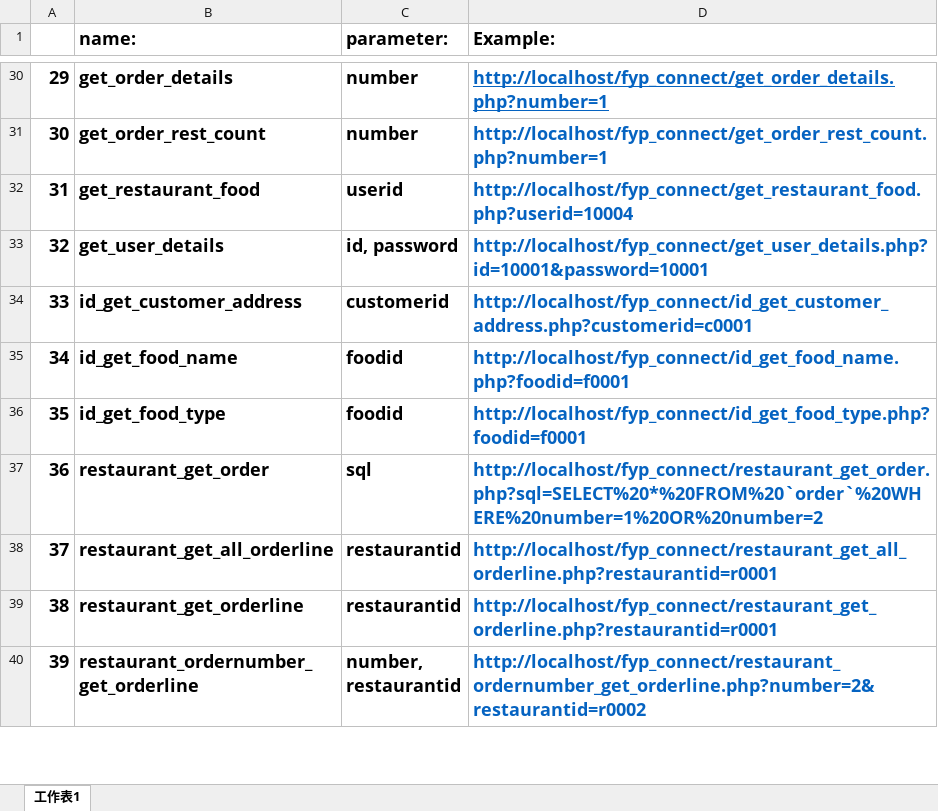
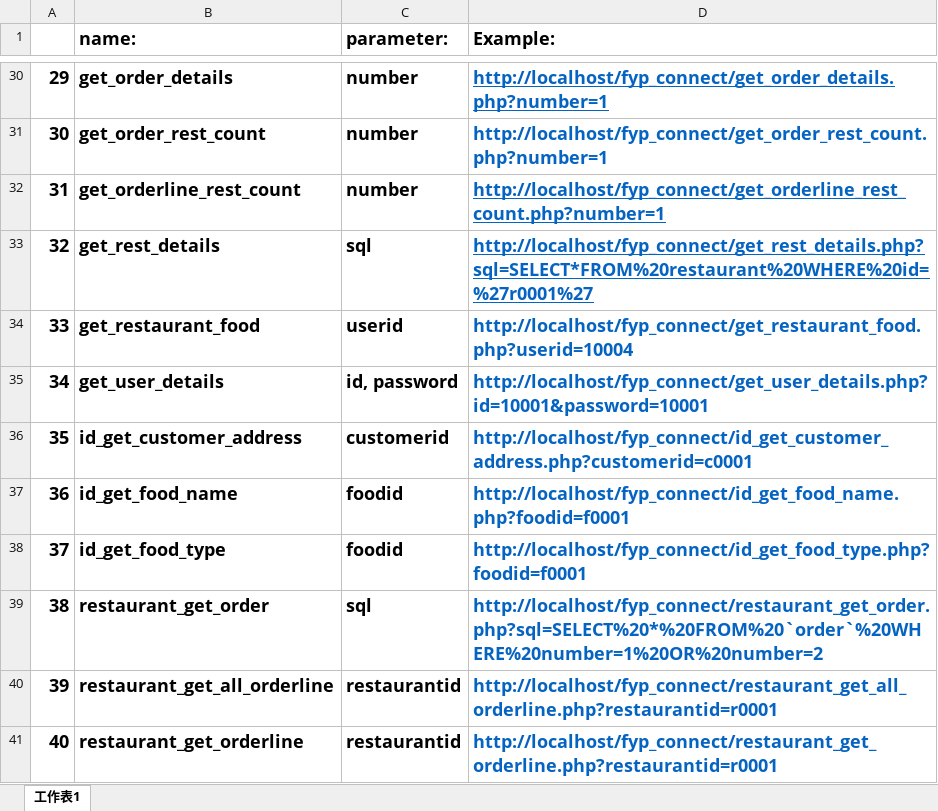
Before and after one commit to nnnnnnnnm/fyp_connect, an Excel workbook: how_to_use.xlsx, sheet 工作表1, drawn as a sheet; only a part is shown, gaps mark what is left out; the shorter side is filled out with more unchanged rows; values as stored, in another font and other column widths than the file's, no borders; addresses are those after the commit; the diff names each change by its address in the sheet, - before the commit and + after, or states it on an @@ line.

```diff
--- a/how_to_use.xlsx (sheet 工作表1)
+++ b/how_to_use.xlsx (sheet 工作表1)
+row 32: 31 | get_orderline_rest_count | number | http://localhost/fyp_connect/get_orderline_rest_count.php?number=1
+row 33: 32 | get_rest_details | sql | http://localhost/fyp_connect/get_rest_details.php?sql=SELECT*FROM%20restaurant%20WHERE%20id=%27r0001%27
@@ column A renumbered from row 34 down @@
```
Also changed, not shown: 2 other files.
